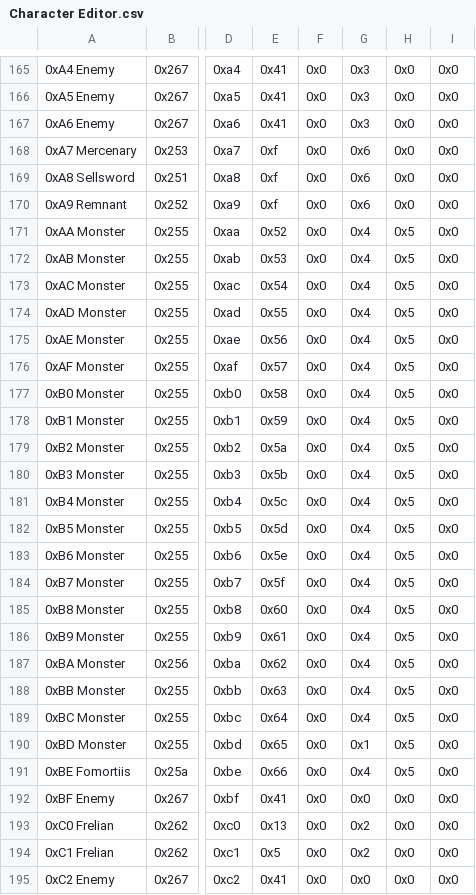
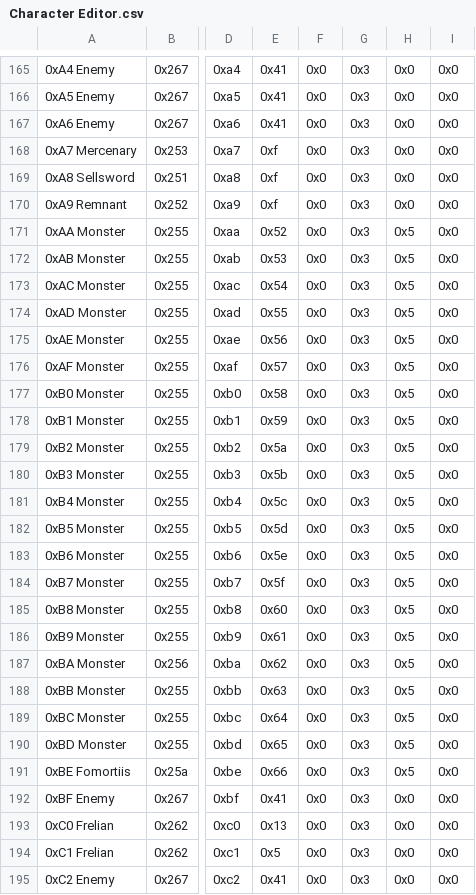
Before and after one commit to Peer56/CommunityBlitz4, a CSV file: _UserData/CSVs/Character Editor.csv, drawn as a sheet; only a part is shown, gaps mark what is left out; the diff covers the shown part only; the diff names each change by its address in the sheet, - before the commit and + after, or states it on an @@ line.

```diff
--- a/_UserData/CSVs/Character Editor.csv
+++ b/_UserData/CSVs/Character Editor.csv
-G168:G170: 0x6
+G168:G170: 0x3
-G171:G189: 0x4
+G171:G189: 0x3
-G190: 0x1
+G190: 0x3
-G191: 0x4
+G191: 0x3
-G192: 0x0
+G192: 0x3
-G193:G194: 0x2
+G193:G194: 0x3
-G195: 0x0
+G195: 0x3
```
Also changed, not shown: 67 edited cells elsewhere in this file, 3 other files.
